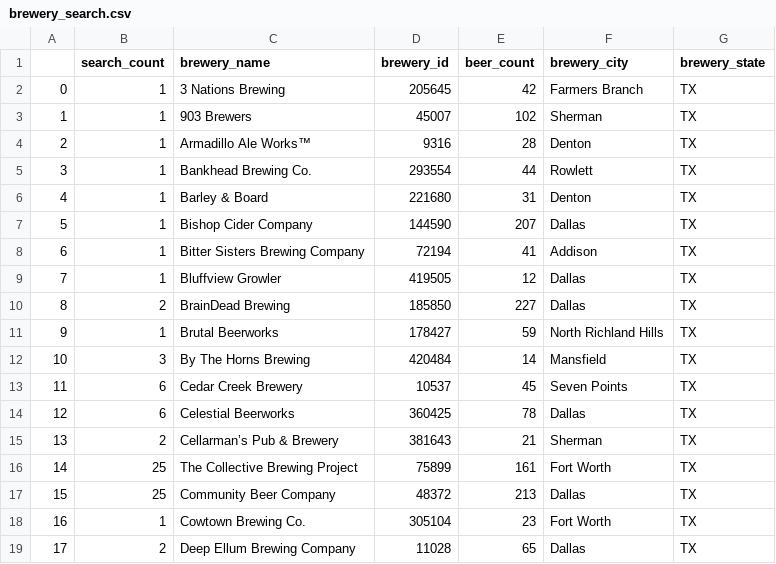
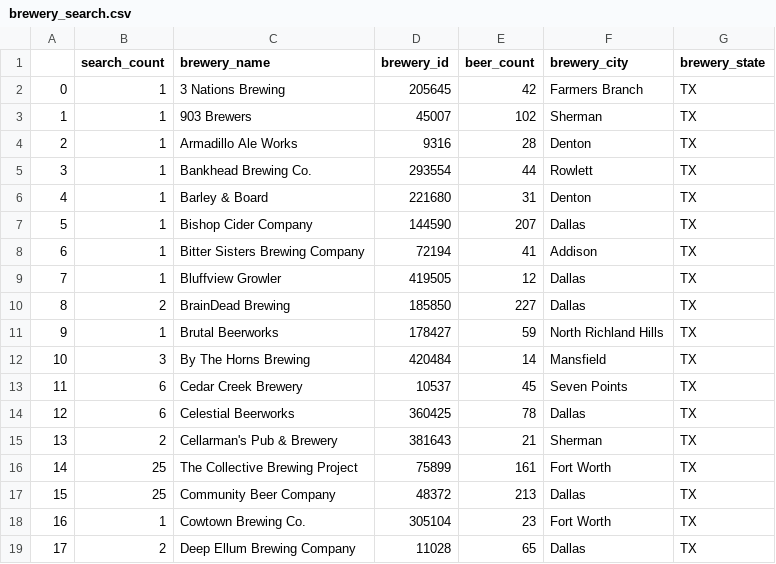
Before and after one commit to toadies/7374_Brewery_Analytics, a CSV file: Data/brewery_search.csv, drawn as a sheet; only a part is shown.

Commit message:
Added datasets

```diff
--- a/Data/brewery_search.csv
+++ b/Data/brewery_search.csv
@@ -3,3 +3,3 @@
 1,1,903 Brewers,45007,102,Sherman,TX
-2,1,Armadillo Ale Works™,9316,28,Denton,TX
+2,1,Armadillo Ale Works,9316,28,Denton,TX
 3,1,Bankhead Brewing Co.,293554,44,Rowlett,TX
@@ -14,3 +14,3 @@
 12,6,Celestial Beerworks,360425,78,Dallas,TX
-13,2,Cellarman’s Pub & Brewery,381643,21,Sherman,TX
+13,2,Cellarman's Pub & Brewery,381643,21,Sherman,TX
 14,25,The Collective Brewing Project,75899,161,Fort Worth,TX
```
Also changed, not shown: 2 other files.
